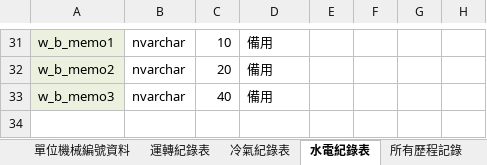
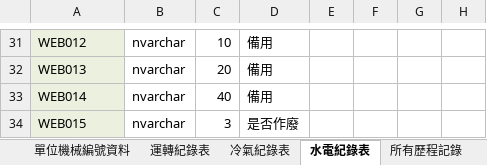
Before and after one commit to kvnyag/P22142, an Excel workbook: P22142_PC(國巨)/規格/DB_Server table V1.0.0.xlsx, sheet 水電紀錄表, drawn as a sheet; only a part is shown, gaps mark what is left out; values as stored, in another font and other column widths than the file's, no borders; the diff covers the shown part only; the diff names each change by its address in the sheet, - before the commit and + after, or states it on an @@ line.

```diff
--- a/P22142_PC(國巨)/規格/DB_Server table V1.0.0.xlsx (sheet 水電紀錄表)
+++ b/P22142_PC(國巨)/規格/DB_Server table V1.0.0.xlsx (sheet 水電紀錄表)
-A31: w_b_memo1
+A31: WEB012
-A32: w_b_memo2
+A32: WEB013
-A33: w_b_memo3
+A33: WEB014
+row 34: WEB015 | nvarchar | 3 | 是否作廢
```
Also changed, not shown: 1 added row, 1 removed row, 23 edited cells and cell formats elsewhere in this sheet, sheet 檢查項目基本資料, sheet 運轉紀錄表, sheet 所有歷程記錄, sheet 冷氣紀錄表, sheet 單位機械編號資料, 32 other files.
